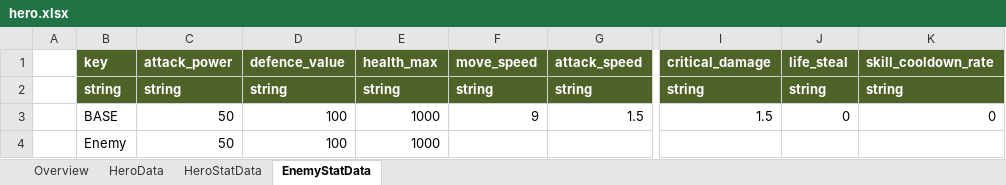
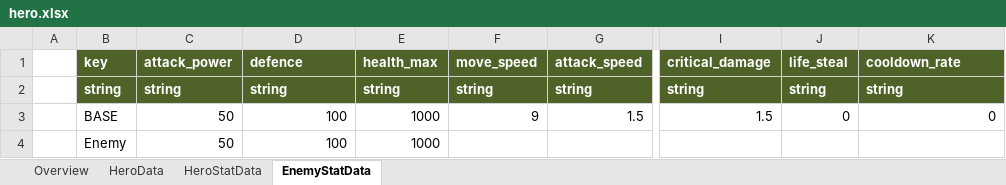
Before and after one commit to Roksan4614/ThreeKingdoms, an Excel workbook: ExcelToJSONConverter/excel/hero.xlsx, sheet EnemyStatData, drawn as a sheet; only a part is shown, gaps mark what is left out; values as stored, in another font and other column widths than the file's, no borders; the diff names each change by its address in the sheet, - before the commit and + after, or states it on an @@ line.

```diff
--- a/ExcelToJSONConverter/excel/hero.xlsx (sheet EnemyStatData)
+++ b/ExcelToJSONConverter/excel/hero.xlsx (sheet EnemyStatData)
-D1: defence_value
+D1: defence
-K1: skill_cooldown_rate
+K1: cooldown_rate
```
Also changed, not shown: sheet HeroStatData, sheet HeroData, ExcelToJSONConverter/excel/stringTable.xlsx, 19 other files.
